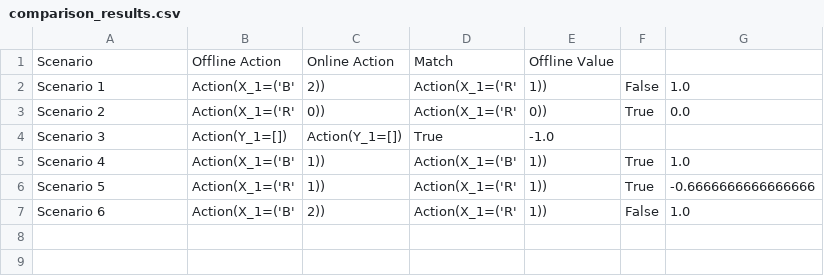
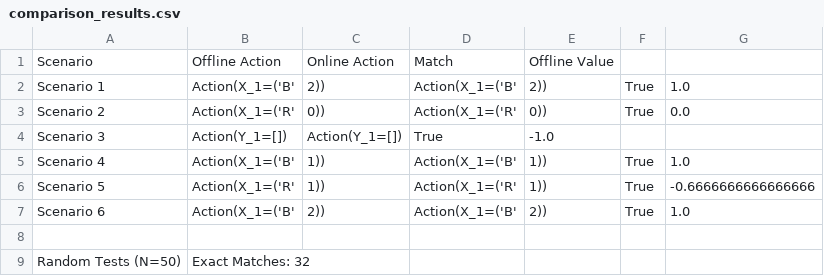
Before and after one commit to ascensionqwer/uno_209AS, a CSV file: stage_1_mini_uno/comparison_results.csv, drawn as a sheet.

Commit message:
Added comparison results

```diff
--- a/stage_1_mini_uno/comparison_results.csv
+++ b/stage_1_mini_uno/comparison_results.csv
@@ -1,3 +1,3 @@
 Scenario,Offline Action,Online Action,Match,Offline Value
-Scenario 1,Action(X_1=('B', 2)),Action(X_1=('R', 1)),False,1.0
+Scenario 1,Action(X_1=('B', 2)),Action(X_1=('B', 2)),True,1.0
 Scenario 2,Action(X_1=('R', 0)),Action(X_1=('R', 0)),True,0.0
@@ -6,2 +6,4 @@ Scenario 4,Action(X_1=('B', 1)),Action(X_1=('B', 1)),True,1.0
 Scenario 5,Action(X_1=('R', 1)),Action(X_1=('R', 1)),True,-0.6666666666666666
-Scenario 6,Action(X_1=('B', 2)),Action(X_1=('R', 1)),False,1.0
+Scenario 6,Action(X_1=('B', 2)),Action(X_1=('B', 2)),True,1.0
+
+Random Tests (N=50),Exact Matches: 32,,
```
Also changed, not shown: 2 other files.
